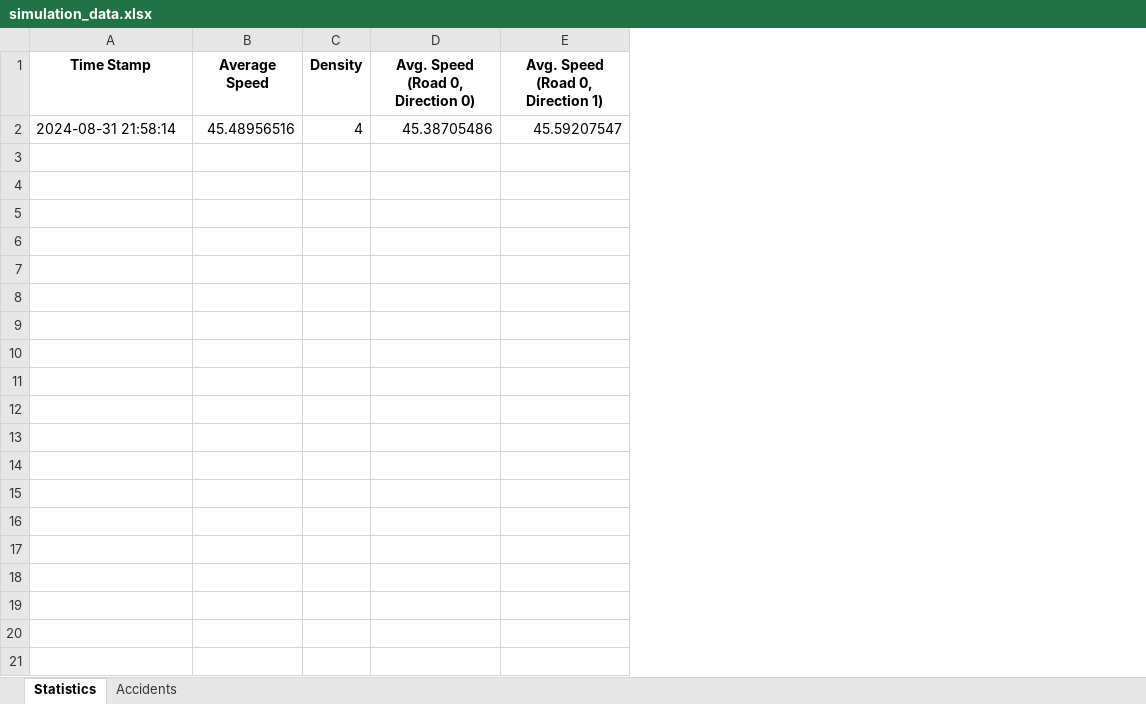
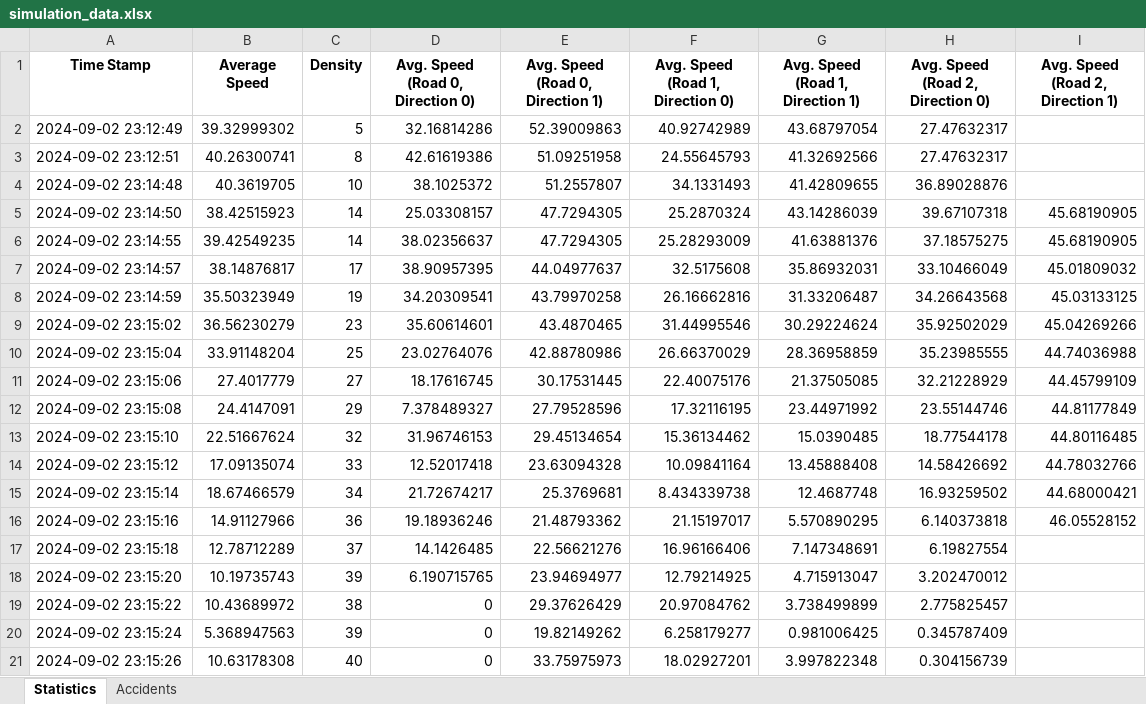
Before and after one commit to Yuvallacher/Traffic_Simulator, an Excel workbook: simulation_data.xlsx, sheet Statistics, drawn as a sheet; values as stored, in another font and other column widths than the file's, no borders; removed rows and columns are numbered as before the commit, all else as after; the diff names each change by its address in the sheet, - before the commit and + after, or states it on an @@ line.

```diff
--- a/simulation_data.xlsx (sheet Statistics)
+++ b/simulation_data.xlsx (sheet Statistics)
+column F (Avg. Speed (Road 1, Direction 0)), empty
+column G (Avg. Speed (Road 1, Direction 1)), empty
+column H (Avg. Speed (Road 2, Direction 0)), empty
+column I (Avg. Speed (Road 2, Direction 1)), empty
-row 2: 2024-08-31 21:58:14 | 45.48956516 | 4 | 45.38705486 | 45.59207547
+row 2: 2024-09-02 23:12:49 | 39.32999302 | 5 | 32.16814286 | 52.39009863 | 40.92742989 | 43.68797054 | 27.47632317
+row 3: 2024-09-02 23:12:51 | 40.26300741 | 8 | 42.61619386 | 51.09251958 | 24.55645793 | 41.32692566 | 27.47632317
+row 4: 2024-09-02 23:14:48 | 40.3619705 | 10 | 38.1025372 | 51.2557807 | 34.1331493 | 41.42809655 | 36.89028876
+row 5: 2024-09-02 23:14:50 | 38.42515923 | 14 | 25.03308157 | 47.7294305 | 25.2870324 | 43.14286039 | 39.67107318 | 45.68190905
+row 6: 2024-09-02 23:14:55 | 39.42549235 | 14 | 38.02356637 | 47.7294305 | 25.28293009 | 41.63881376 | 37.18575275 | 45.68190905
+row 7: 2024-09-02 23:14:57 | 38.14876817 | 17 | 38.90957395 | 44.04977637 | 32.5175608 | 35.86932031 | 33.10466049 | 45.01809032
+row 8: 2024-09-02 23:14:59 | 35.50323949 | 19 | 34.20309541 | 43.79970258 | 26.16662816 | 31.33206487 | 34.26643568 | 45.03133125
+row 9: 2024-09-02 23:15:02 | 36.56230279 | 23 | 35.60614601 | 43.4870465 | 31.44995546 | 30.29224624 | 35.92502029 | 45.04269266
+row 10: 2024-09-02 23:15:04 | 33.91148204 | 25 | 23.02764076 | 42.88780986 | 26.66370029 | 28.36958859 | 35.23985555 | 44.74036988
+row 11: 2024-09-02 23:15:06 | 27.4017779 | 27 | 18.17616745 | 30.17531445 | 22.40075176 | 21.37505085 | 32.21228929 | 44.45799109
+row 12: 2024-09-02 23:15:08 | 24.4147091 | 29 | 7.378489327 | 27.79528596 | 17.32116195 | 23.44971992 | 23.55144746 | 44.81177849
+row 13: 2024-09-02 23:15:10 | 22.51667624 | 32 | 31.96746153 | 29.45134654 | 15.36134462 | 15.0390485 | 18.77544178 | 44.80116485
+row 14: 2024-09-02 23:15:12 | 17.09135074 | 33 | 12.52017418 | 23.63094328 | 10.09841164 | 13.45888408 | 14.58426692 | 44.78032766
+row 15: 2024-09-02 23:15:14 | 18.67466579 | 34 | 21.72674217 | 25.3769681 | 8.434339738 | 12.4687748 | 16.93259502 | 44.68000421
+row 16: 2024-09-02 23:15:16 | 14.91127966 | 36 | 19.18936246 | 21.48793362 | 21.15197017 | 5.570890295 | 6.140373818 | 46.05528152
+row 17: 2024-09-02 23:15:18 | 12.78712289 | 37 | 14.1426485 | 22.56621276 | 16.96166406 | 7.147348691 | 6.19827554
+row 18: 2024-09-02 23:15:20 | 10.19735743 | 39 | 6.190715765 | 23.94694977 | 12.79214925 | 4.715913047 | 3.202470012
+row 19: 2024-09-02 23:15:22 | 10.43689972 | 38 | 0 | 29.37626429 | 20.97084762 | 3.738499899 | 2.775825457
+row 20: 2024-09-02 23:15:24 | 5.368947563 | 39 | 0 | 19.82149262 | 6.258179277 | 0.981006425 | 0.345787409
+row 21: 2024-09-02 23:15:26 | 10.63178308 | 40 | 0 | 33.75975973 | 18.02927201 | 3.997822348 | 0.304156739
```
Also changed, not shown: sheet Accidents, 6 other files.
